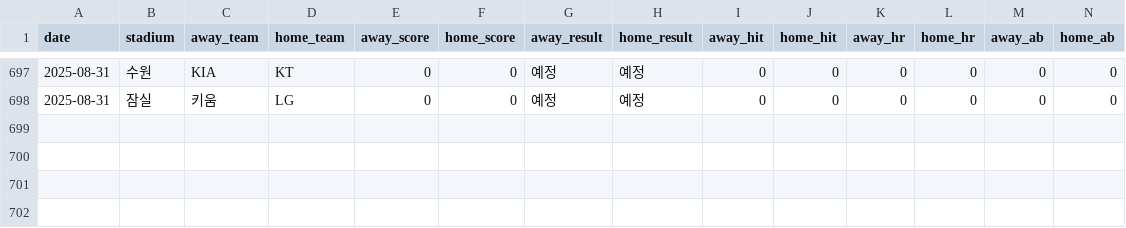
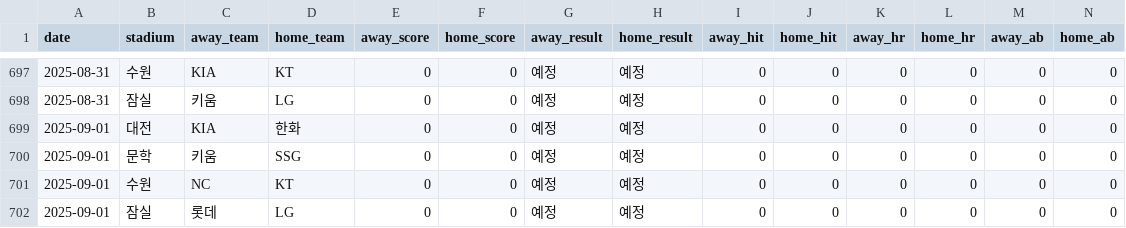
Before and after one commit to kimjunhee3/visual, a CSV file: data/kbo_latest.csv, drawn as a sheet; only a part is shown, gaps mark what is left out; rows hold the shown columns only; the diff names each change by its address in the sheet, - before the commit and + after, or states it on an @@ line.

```diff
--- a/data/kbo_latest.csv
+++ b/data/kbo_latest.csv
+row 699: 2025-09-01 | 대전 | KIA | 한화 | 0 | 0 | 예정 | 예정 | 0 | 0 | 0 | 0 | 0 | 0
+row 700: 2025-09-01 | 문학 | 키움 | SSG | 0 | 0 | 예정 | 예정 | 0 | 0 | 0 | 0 | 0 | 0
+row 701: 2025-09-01 | 수원 | NC | KT | 0 | 0 | 예정 | 예정 | 0 | 0 | 0 | 0 | 0 | 0
+row 702: 2025-09-01 | 잠실 | 롯데 | LG | 0 | 0 | 예정 | 예정 | 0 | 0 | 0 | 0 | 0 | 0
```
